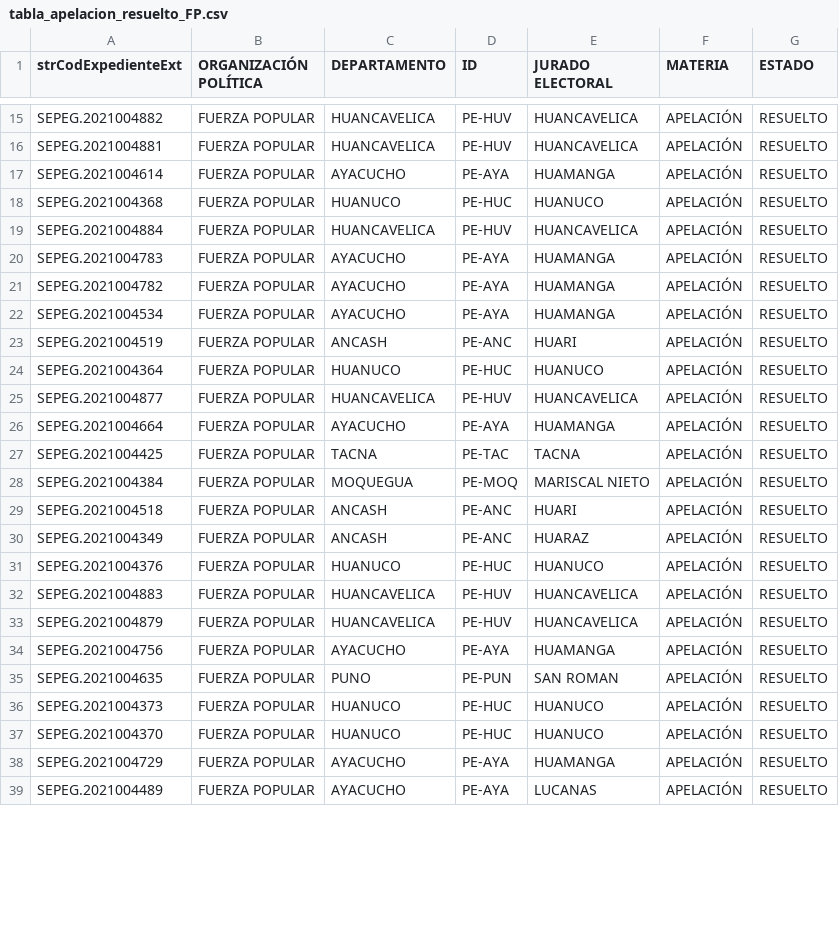
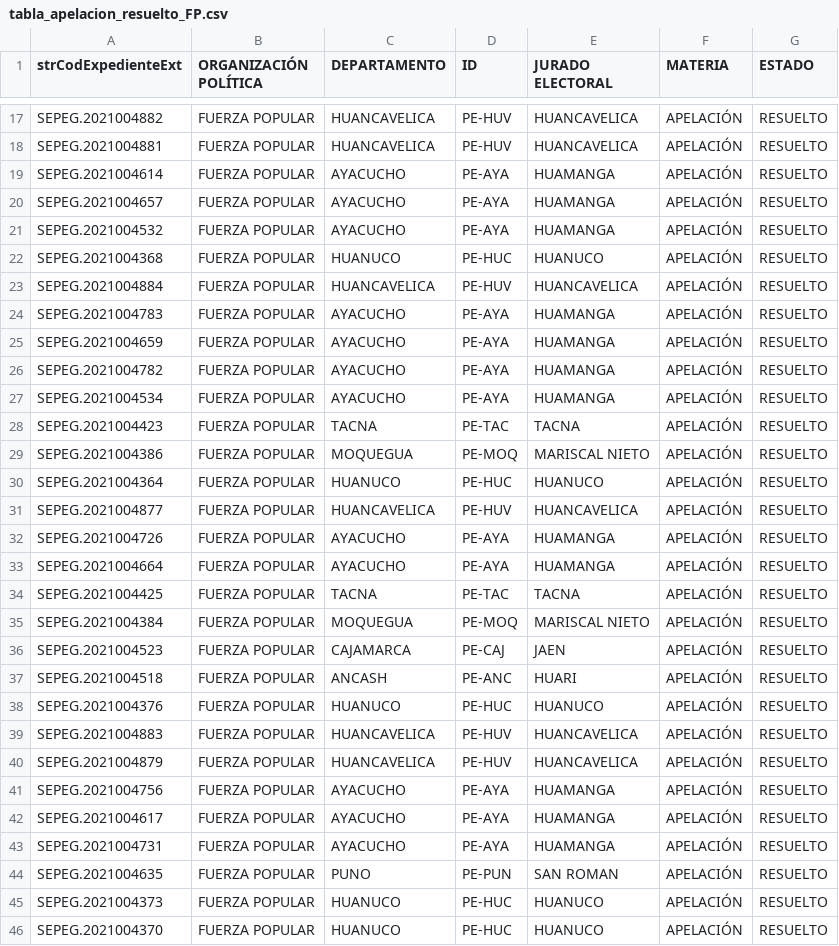
Before and after one commit to GenyLeong/nulidad_electoral, a CSV file: tabla_apelacion_resuelto_FP.csv, drawn as a sheet; only a part is shown, gaps mark what is left out; the shorter side is filled out with more unchanged rows; the diff covers the shown part only.

```diff
--- a/tabla_apelacion_resuelto_FP.csv
+++ b/tabla_apelacion_resuelto_FP.csv
@@ -17,2 +19,4 @@ SEPEG.2021004881,FUERZA POPULAR,HUANCAVELICA,PE-HUV,HUANCAVELICA,APELACIÓN,RESU
 SEPEG.2021004614,FUERZA POPULAR,AYACUCHO,PE-AYA,HUAMANGA,APELACIÓN,RESUELTO
+SEPEG.2021004657,FUERZA POPULAR,AYACUCHO,PE-AYA,HUAMANGA,APELACIÓN,RESUELTO
+SEPEG.2021004532,FUERZA POPULAR,AYACUCHO,PE-AYA,HUAMANGA,APELACIÓN,RESUELTO
 SEPEG.2021004368,FUERZA POPULAR,HUANUCO,PE-HUC,HUANUCO,APELACIÓN,RESUELTO
@@ -20,7 +24,10 @@ SEPEG.2021004884,FUERZA POPULAR,HUANCAVELICA,PE-HUV,HUANCAVELICA,APELACIÓN,RESU
 SEPEG.2021004783,FUERZA POPULAR,AYACUCHO,PE-AYA,HUAMANGA,APELACIÓN,RESUELTO
+SEPEG.2021004659,FUERZA POPULAR,AYACUCHO,PE-AYA,HUAMANGA,APELACIÓN,RESUELTO
 SEPEG.2021004782,FUERZA POPULAR,AYACUCHO,PE-AYA,HUAMANGA,APELACIÓN,RESUELTO
 SEPEG.2021004534,FUERZA POPULAR,AYACUCHO,PE-AYA,HUAMANGA,APELACIÓN,RESUELTO
-SEPEG.2021004519,FUERZA POPULAR,ANCASH,PE-ANC,HUARI,APELACIÓN,RESUELTO
+SEPEG.2021004423,FUERZA POPULAR,TACNA,PE-TAC,TACNA,APELACIÓN,RESUELTO
+SEPEG.2021004386,FUERZA POPULAR,MOQUEGUA,PE-MOQ,MARISCAL NIETO,APELACIÓN,RESUELTO
 SEPEG.2021004364,FUERZA POPULAR,HUANUCO,PE-HUC,HUANUCO,APELACIÓN,RESUELTO
 SEPEG.2021004877,FUERZA POPULAR,HUANCAVELICA,PE-HUV,HUANCAVELICA,APELACIÓN,RESUELTO
+SEPEG.2021004726,FUERZA POPULAR,AYACUCHO,PE-AYA,HUAMANGA,APELACIÓN,RESUELTO
 SEPEG.2021004664,FUERZA POPULAR,AYACUCHO,PE-AYA,HUAMANGA,APELACIÓN,RESUELTO
@@ -28,4 +35,4 @@ SEPEG.2021004425,FUERZA POPULAR,TACNA,PE-TAC,TACNA,APELACIÓN,RESUELTO
 SEPEG.2021004384,FUERZA POPULAR,MOQUEGUA,PE-MOQ,MARISCAL NIETO,APELACIÓN,RESUELTO
+SEPEG.2021004523,FUERZA POPULAR,CAJAMARCA,PE-CAJ,JAEN,APELACIÓN,RESUELTO
 SEPEG.2021004518,FUERZA POPULAR,ANCASH,PE-ANC,HUARI,APELACIÓN,RESUELTO
-SEPEG.2021004349,FUERZA POPULAR,ANCASH,PE-ANC,HUARAZ,APELACIÓN,RESUELTO
 SEPEG.2021004376,FUERZA POPULAR,HUANUCO,PE-HUC,HUANUCO,APELACIÓN,RESUELTO
@@ -34,2 +41,4 @@ SEPEG.2021004879,FUERZA POPULAR,HUANCAVELICA,PE-HUV,HUANCAVELICA,APELACIÓN,RESU
 SEPEG.2021004756,FUERZA POPULAR,AYACUCHO,PE-AYA,HUAMANGA,APELACIÓN,RESUELTO
+SEPEG.2021004617,FUERZA POPULAR,AYACUCHO,PE-AYA,HUAMANGA,APELACIÓN,RESUELTO
+SEPEG.2021004731,FUERZA POPULAR,AYACUCHO,PE-AYA,HUAMANGA,APELACIÓN,RESUELTO
 SEPEG.2021004635,FUERZA POPULAR,PUNO,PE-PUN,SAN ROMAN,APELACIÓN,RESUELTO
```
Also changed, not shown: 6 added rows, 1 removed row and 4 edited cells elsewhere in this file, resultado_total.csv, tabla_FP.csv, 1 other file.
